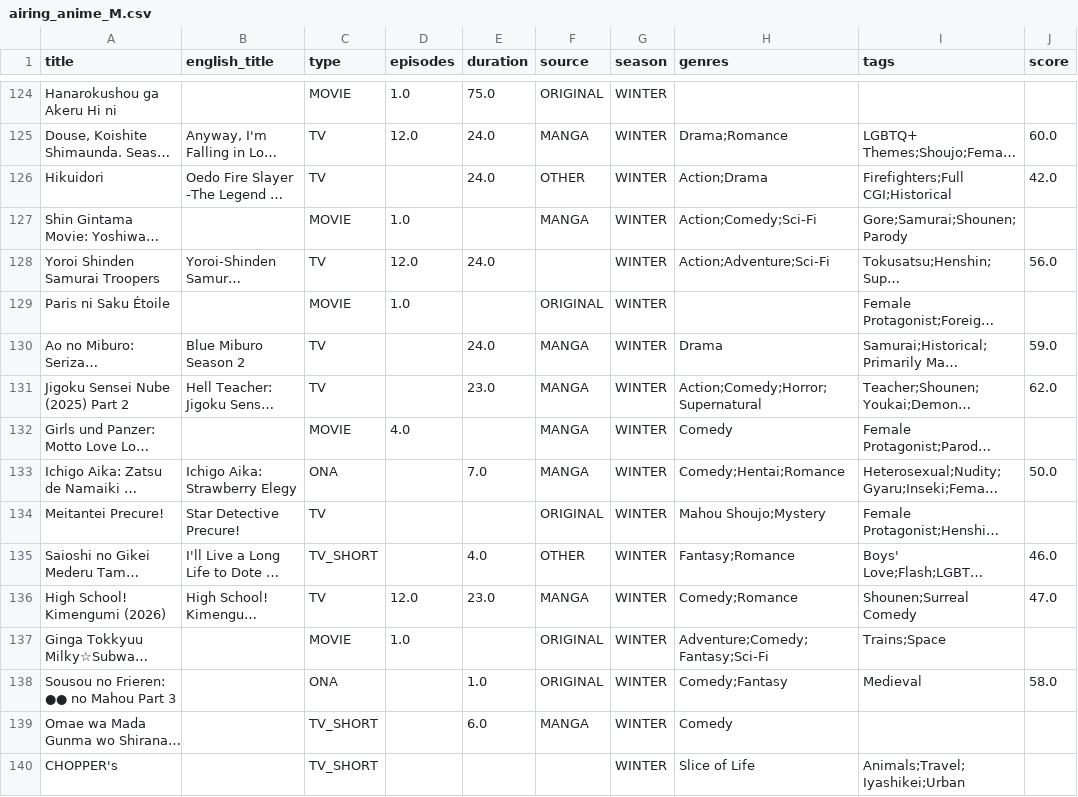
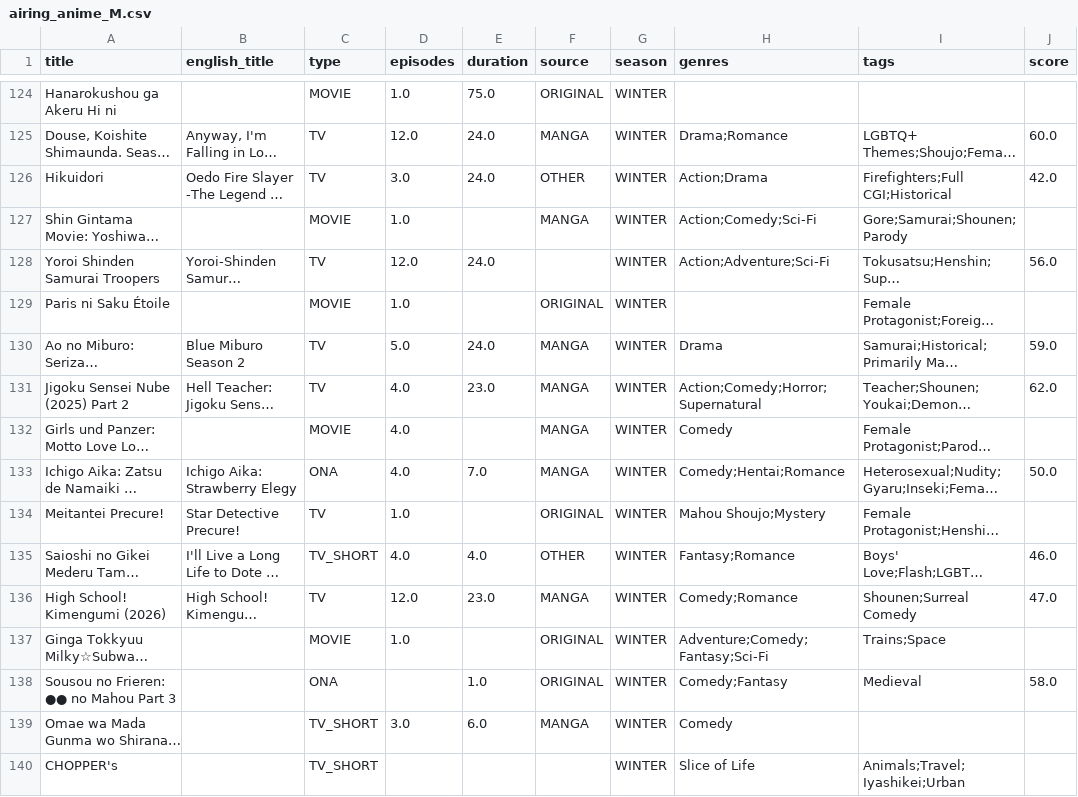
Before and after one commit to Andres-pixel35/Anime-dashboard, a CSV file: data/modified/airing_anime_M.csv, drawn as a sheet; only a part is shown, gaps mark what is left out; long unchanged cells end in …; the diff covers the shown part only; the diff names each change by its address in the sheet, - before the commit and + after, or states it on an @@ line.

Commit message:
improved cleanup airing, now if episodes is null tried to fillin using newt_episode

```diff
--- a/data/modified/airing_anime_M.csv
+++ b/data/modified/airing_anime_M.csv
-D126 (episodes): (empty)
+D126 (episodes): 3.0
-D130 (episodes): (empty)
+D130 (episodes): 5.0
-D131 (episodes): (empty)
+D131 (episodes): 4.0
-D133 (episodes): (empty)
+D133 (episodes): 4.0
-D134 (episodes): (empty)
+D134 (episodes): 1.0
-D135 (episodes): (empty)
+D135 (episodes): 4.0
-D139 (episodes): (empty)
+D139 (episodes): 3.0
```
Also changed, not shown: 51 edited cells elsewhere in this file, data/final/final.csv, 10 other files.
